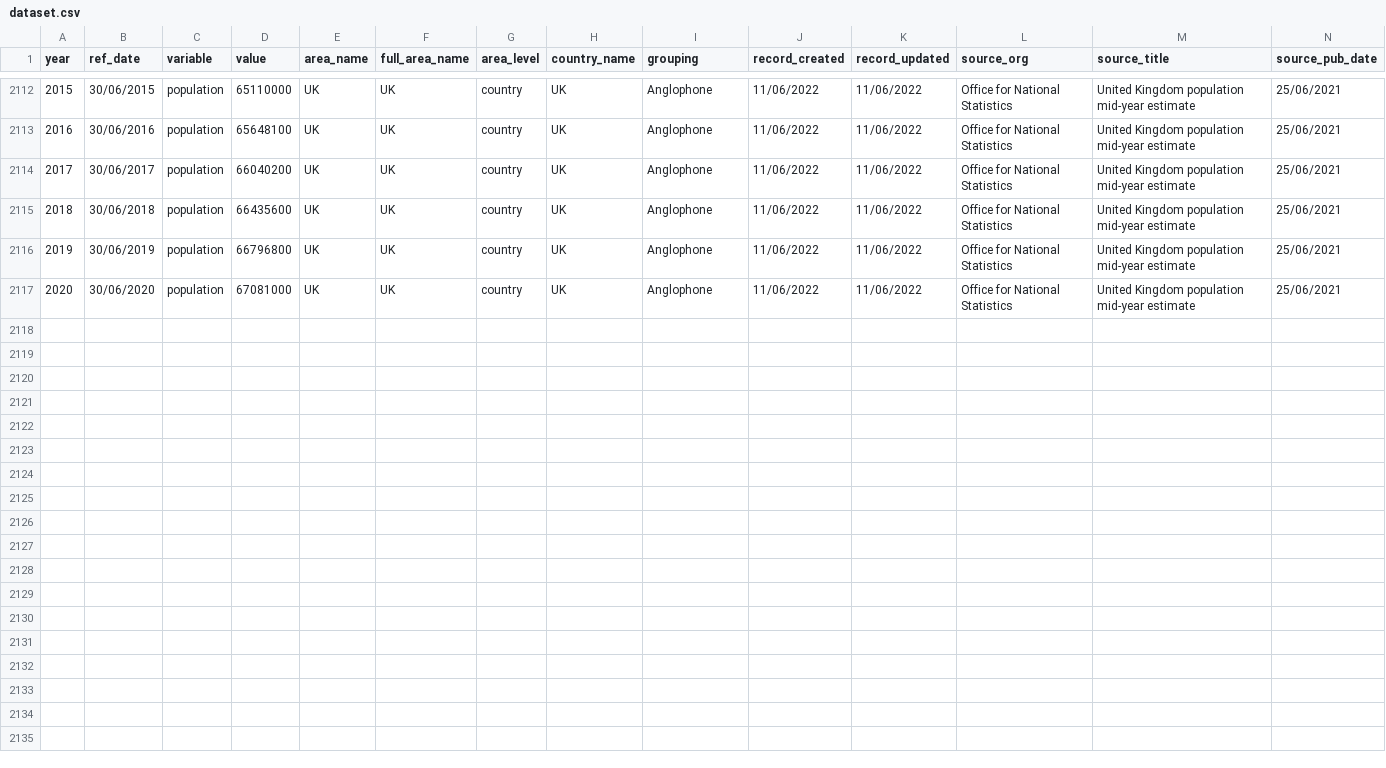
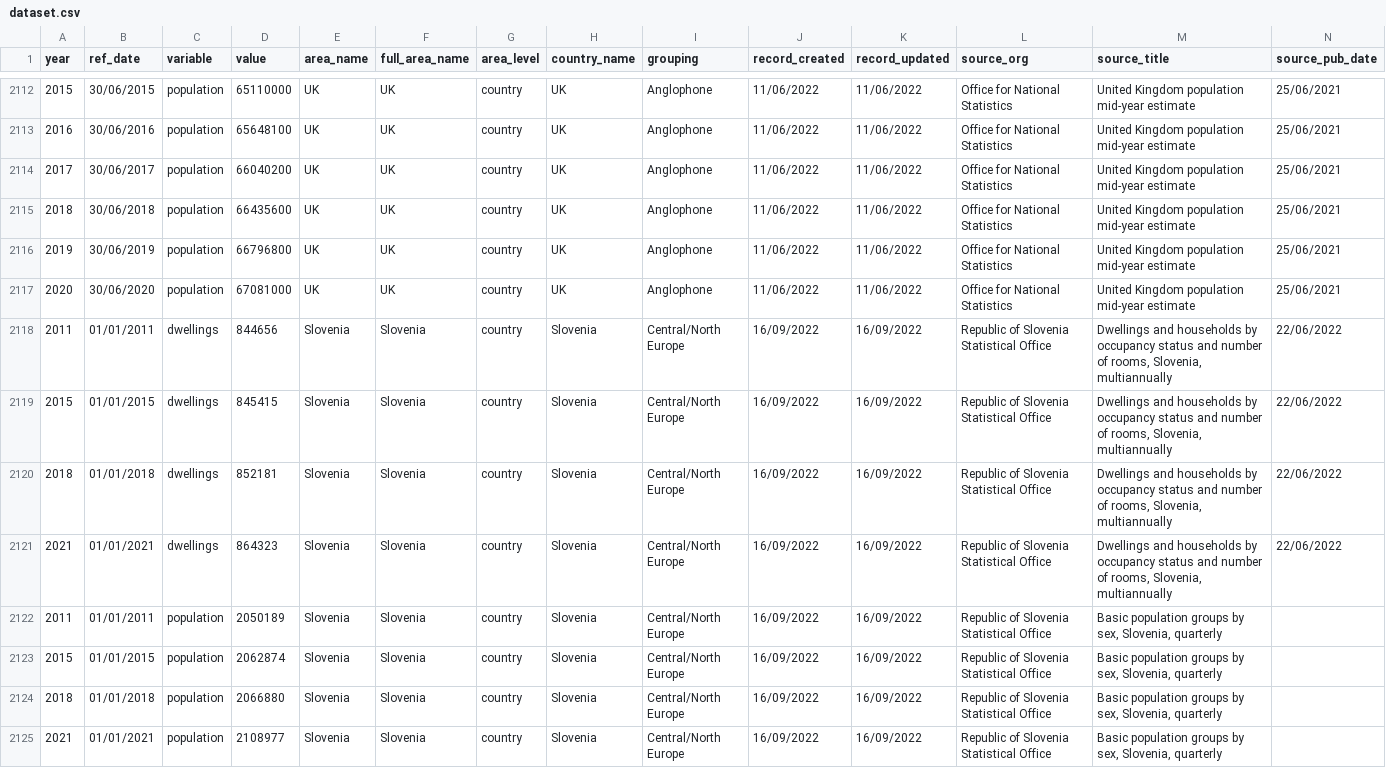
Before and after one commit to jgleeson/PublicHouse, a CSV file: dataset.csv, drawn as a sheet; only a part is shown, gaps mark what is left out; rows hold the shown columns only; the diff names each change by its address in the sheet, - before the commit and + after, or states it on an @@ line.

Commit message:
Added population and dwellings data for Slovenia

```diff
--- a/dataset.csv
+++ b/dataset.csv
+row 2118: 2011 | 01/01/2011 | dwellings | 844656 | Slovenia | Slovenia | country | Slovenia | Central/North Europe | 16/09/2022 | 16/09/2022 | Republic of Slovenia Statistical Office | Dwellings and households by occupancy status and number of rooms, Slovenia, multiannually | 22/06/2022
+row 2119: 2015 | 01/01/2015 | dwellings | 845415 | Slovenia | Slovenia | country | Slovenia | Central/North Europe | 16/09/2022 | 16/09/2022 | Republic of Slovenia Statistical Office | Dwellings and households by occupancy status and number of rooms, Slovenia, multiannually | 22/06/2022
+row 2120: 2018 | 01/01/2018 | dwellings | 852181 | Slovenia | Slovenia | country | Slovenia | Central/North Europe | 16/09/2022 | 16/09/2022 | Republic of Slovenia Statistical Office | Dwellings and households by occupancy status and number of rooms, Slovenia, multiannually | 22/06/2022
+row 2121: 2021 | 01/01/2021 | dwellings | 864323 | Slovenia | Slovenia | country | Slovenia | Central/North Europe | 16/09/2022 | 16/09/2022 | Republic of Slovenia Statistical Office | Dwellings and households by occupancy status and number of rooms, Slovenia, multiannually | 22/06/2022
+row 2122: 2011 | 01/01/2011 | population | 2050189 | Slovenia | Slovenia | country | Slovenia | Central/North Europe | 16/09/2022 | 16/09/2022 | Republic of Slovenia Statistical Office | Basic population groups by sex, Slovenia, quarterly
+row 2123: 2015 | 01/01/2015 | population | 2062874 | Slovenia | Slovenia | country | Slovenia | Central/North Europe | 16/09/2022 | 16/09/2022 | Republic of Slovenia Statistical Office | Basic population groups by sex, Slovenia, quarterly
+row 2124: 2018 | 01/01/2018 | population | 2066880 | Slovenia | Slovenia | country | Slovenia | Central/North Europe | 16/09/2022 | 16/09/2022 | Republic of Slovenia Statistical Office | Basic population groups by sex, Slovenia, quarterly
+row 2125: 2021 | 01/01/2021 | population | 2108977 | Slovenia | Slovenia | country | Slovenia | Central/North Europe | 16/09/2022 | 16/09/2022 | Republic of Slovenia Statistical Office | Basic population groups by sex, Slovenia, quarterly
```
